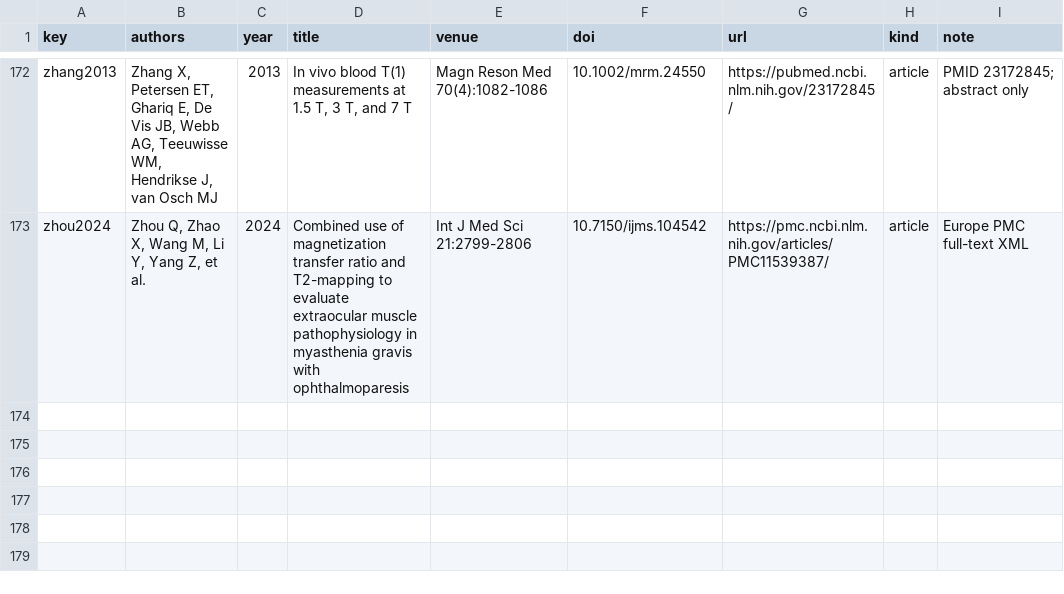
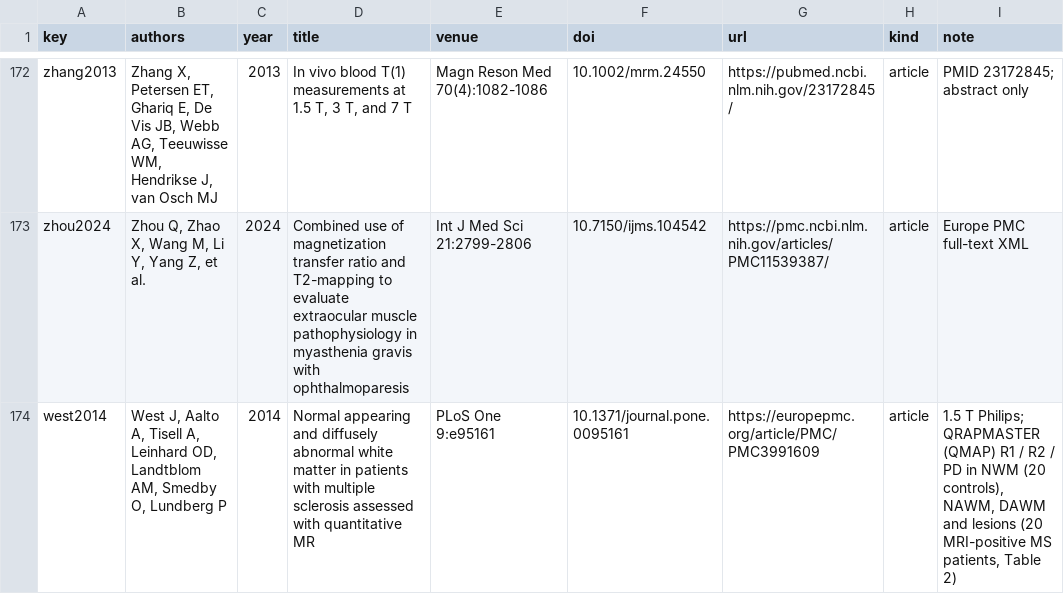
Before and after one commit to jonatanferm/blochparty, a CSV file: src/blochparty/tissuedb/sources.csv, drawn as a sheet; only a part is shown, gaps mark what is left out.

```diff
--- a/src/blochparty/tissuedb/sources.csv
+++ b/src/blochparty/tissuedb/sources.csv
@@ -173 +173,2 @@ zhang2013,"Zhang X, Petersen ET, Ghariq E, De Vis JB, Webb AG, Teeuwisse WM, Hen
 zhou2024,"Zhou Q, Zhao X, Wang M, Li Y, Yang Z, et al.",2024,Combined use of magnetization transfer ratio and T2-mapping to evaluate extraocular muscle pathophysiology in myasthenia gravis with ophthalmoparesis,Int J Med Sci 21:2799-2806,10.7150/ijms.104542,https://pmc.ncbi.nlm.nih.gov/articles/PMC11539387/,article,Europe PMC full-text XML
+west2014,"West J, Aalto A, Tisell A, Leinhard OD, Landtblom AM, Smedby O, Lundberg P",2014,Normal appearing and diffusely abnormal white matter in patients with multiple sclerosis assessed with quantitative MR,PLoS One 9:e95161,10.1371/journal.pone.0095161,https://europepmc.org/article/PMC/PMC3991609,article,"1.5 T Philips; QRAPMASTER (QMAP) R1 / R2 / PD in NWM (20 controls), NAWM, DAWM and lesions (20 MRI-positive MS patients, Table 2)"
```
Also changed, not shown: src/blochparty/tissuedb/measurements.csv, src/blochparty/tissuedb/tissues.csv, 5 other files.
